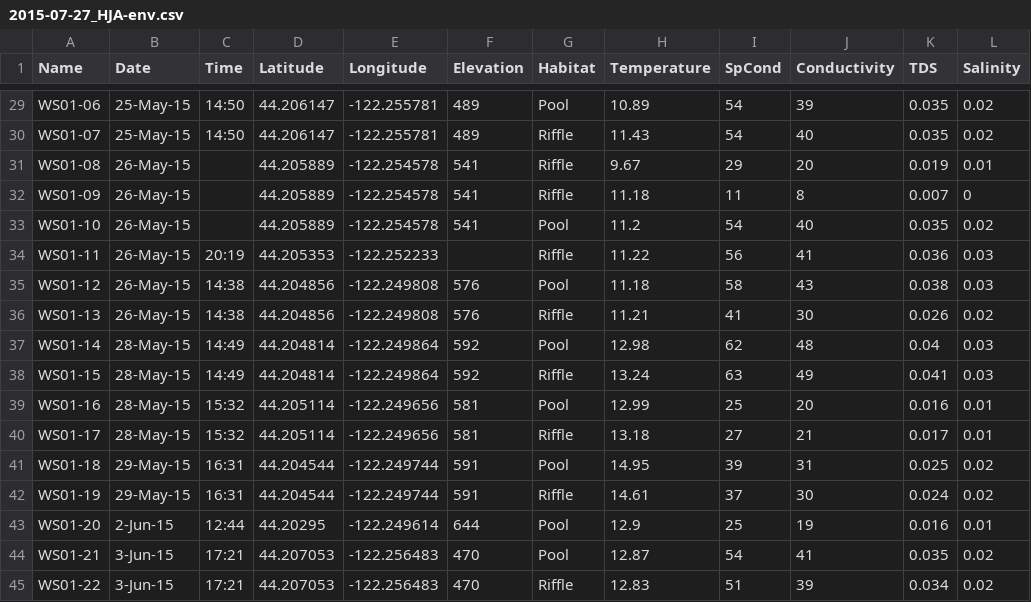
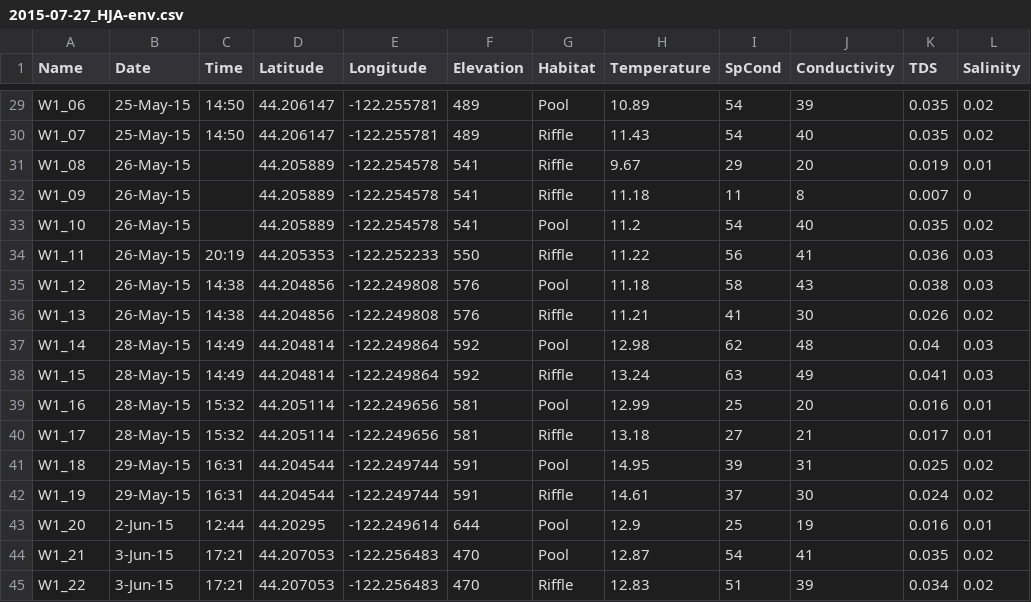
Before and after one commit to LennonLab/HJA-streams, a CSV file: data/water_chemistry/2015-07-27_HJA-env.csv, drawn as a sheet; only a part is shown, gaps mark what is left out; the diff covers the shown part only; the diff names each change by its address in the sheet, - before the commit and + after, or states it on an @@ line.

```diff
--- a/data/water_chemistry/2015-07-27_HJA-env.csv
+++ b/data/water_chemistry/2015-07-27_HJA-env.csv
-A29 (Name): WS01-06
+A29 (Name): W1_06
-A30 (Name): WS01-07
+A30 (Name): W1_07
-A31 (Name): WS01-08
+A31 (Name): W1_08
-A32 (Name): WS01-09
+A32 (Name): W1_09
-A33 (Name): WS01-10
+A33 (Name): W1_10
-A34 (Name): WS01-11
+A34 (Name): W1_11
-F34 (Elevation): (empty)
+F34 (Elevation): 550
-A35 (Name): WS01-12
+A35 (Name): W1_12
-A36 (Name): WS01-13
+A36 (Name): W1_13
-A37 (Name): WS01-14
+A37 (Name): W1_14
-A38 (Name): WS01-15
+A38 (Name): W1_15
-A39 (Name): WS01-16
+A39 (Name): W1_16
-A40 (Name): WS01-17
+A40 (Name): W1_17
-A41 (Name): WS01-18
+A41 (Name): W1_18
-A42 (Name): WS01-19
+A42 (Name): W1_19
-A43 (Name): WS01-20
+A43 (Name): W1_20
-A44 (Name): WS01-21
+A44 (Name): W1_21
-A45 (Name): WS01-22
+A45 (Name): W1_22
```
Also changed, not shown: 30 edited cells elsewhere in this file, 15 other files.
